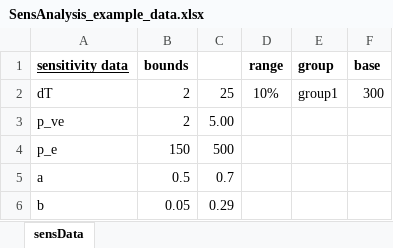
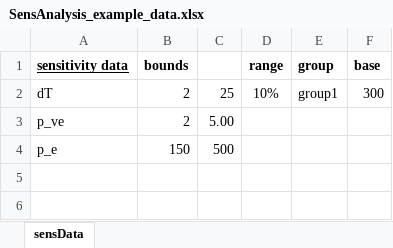
Before and after one commit to Ilyasadakoey/Masterarbeit, an Excel workbook: SensAnalysis_example_data.xlsx, sheet sensData, drawn as a sheet; values as stored, in another font and other column widths than the file's, no borders; the diff names each change by its address in the sheet, - before the commit and + after, or states it on an @@ line.

Commit message:
Prints entfernt

```diff
--- a/SensAnalysis_example_data.xlsx (sheet sensData)
+++ b/SensAnalysis_example_data.xlsx (sheet sensData)
-row 5: a | 0.5 | 0.7
-row 6: b | 0.05 | 0.29
```
